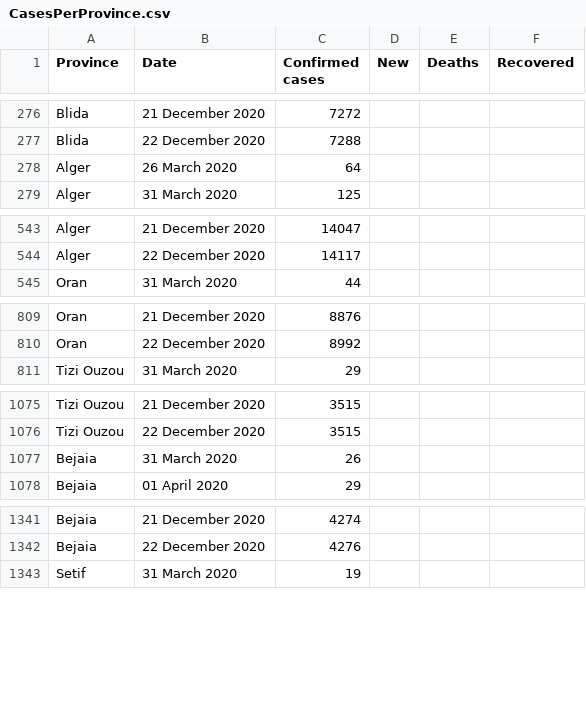
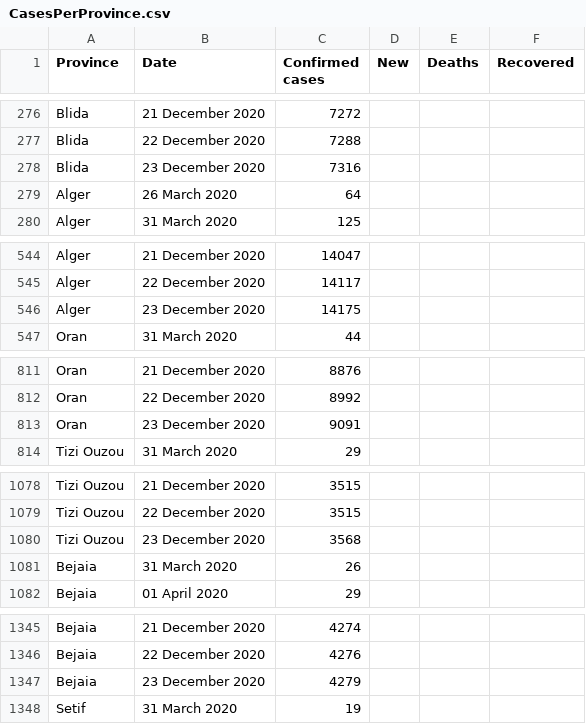
Before and after one commit to imadedd/COVID19Algeria, a CSV file: data/CasesPerProvince.csv, drawn as a sheet; only a part is shown, gaps mark what is left out; the diff covers the shown part only; the diff names each change by its address in the sheet, - before the commit and + after, or states it on an @@ line.

Commit message:
"CasesDailyUpdates" CSV file update until 23 December 2020 at 20.56 pm "CasesPerProvince" CSV file update until 23 December 2020 at 20.56 pm

```diff
--- a/data/CasesPerProvince.csv
+++ b/data/CasesPerProvince.csv
+row 278: Blida | 23 December 2020 | 7316
+row 546: Alger | 23 December 2020 | 14175
+row 813: Oran | 23 December 2020 | 9091
+row 1080: Tizi Ouzou | 23 December 2020 | 3568
+row 1347: Bejaia | 23 December 2020 | 4279
```
Also changed, not shown: 43 added rows and 1 edited cell elsewhere in this file.
